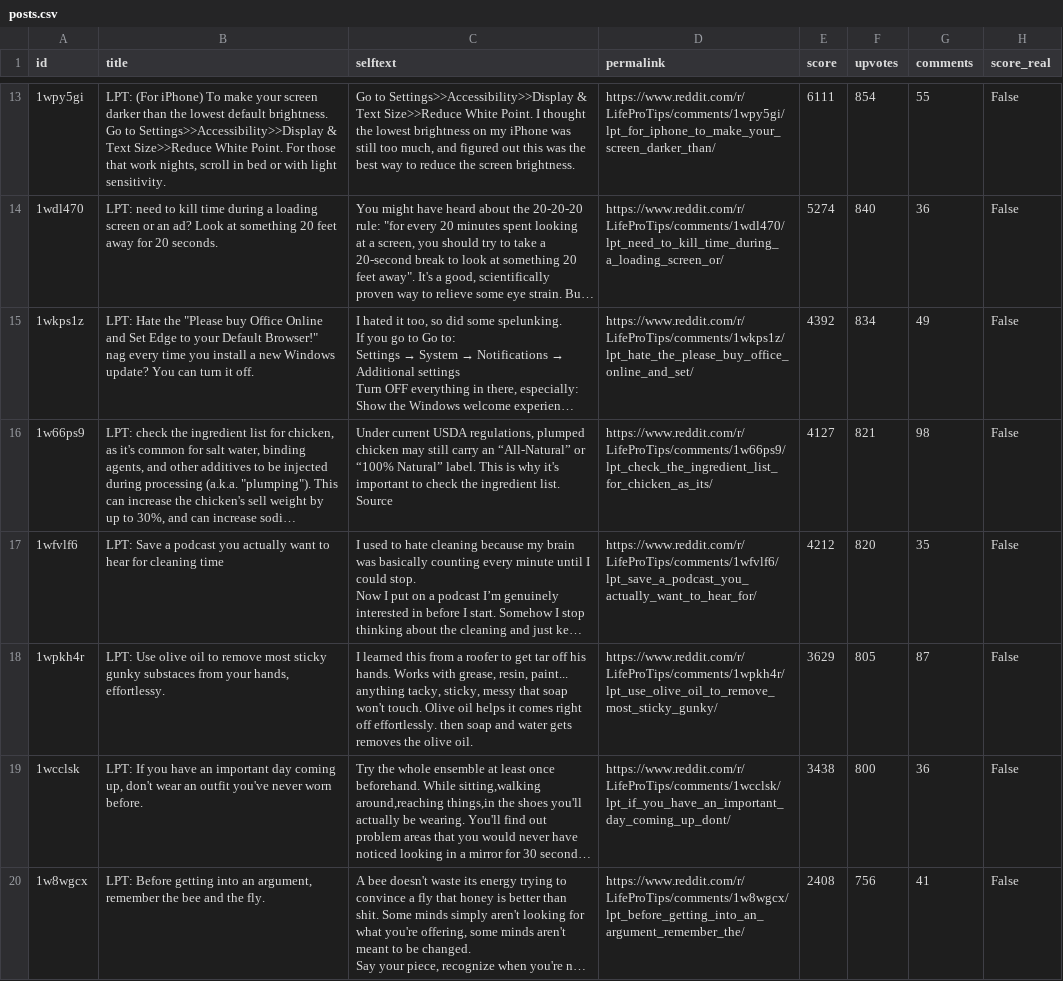
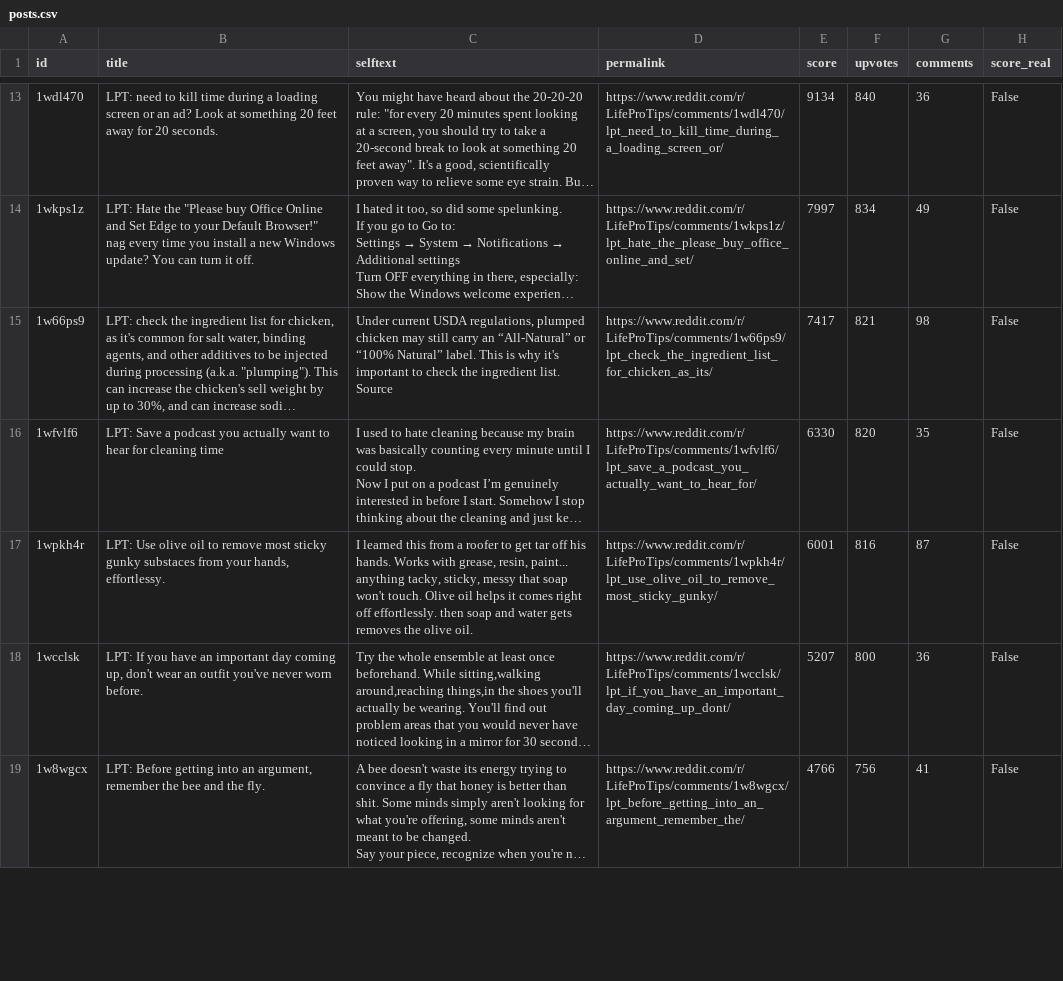
Before and after one commit to jalalchowdhury1/reddit-scraper, a CSV file: data/r_LifeProTips/posts.csv, drawn as a sheet; only a part is shown, gaps mark what is left out; long unchanged cells end in …; removed rows and columns are numbered as before the commit, all else as after; the diff covers the shown part only; the diff names each change by its address in the sheet, - before the commit and + after, or states it on an @@ line.

```diff
--- a/data/r_LifeProTips/posts.csv
+++ b/data/r_LifeProTips/posts.csv
-row 13: 1wpy5gi | LPT: (For iPhone) To make your screen darker than the lowest default brightness. Go to Settings>>Accessibility>>Display & Text Size>>Reduce White Point. For those that work nights, scroll in bed or with light sensitivity. | Go to Settings>>Accessibility>>Display & Text Size>>Reduce White Point. I thought the lowest brightness on my iPhone was still too much, and figured out this was the best way to reduce the screen brightness. | https://www.reddit.com/r/LifeProTips/comments/1wpy5gi/lpt_for_iphone_to_make_your_screen_darker_than/ | 6111 | 854 | 55 | False
-E13 (score): 5274
+E13 (score): 9134
-E14 (score): 4392
+E14 (score): 7997
-E15 (score): 4127
+E15 (score): 7417
-E16 (score): 4212
+E16 (score): 6330
-E17 (score): 3629
+E17 (score): 6001
-F17 (upvotes): 805
+F17 (upvotes): 816
-E18 (score): 3438
+E18 (score): 5207
-E19 (score): 2408
+E19 (score): 4766
```
Also changed, not shown: 8 added rows, 7 removed rows and 40 edited cells elsewhere in this file, data/r_PersonalFinance/posts.csv, data/r_Productivity_yearly/posts.csv, 24 other files.
